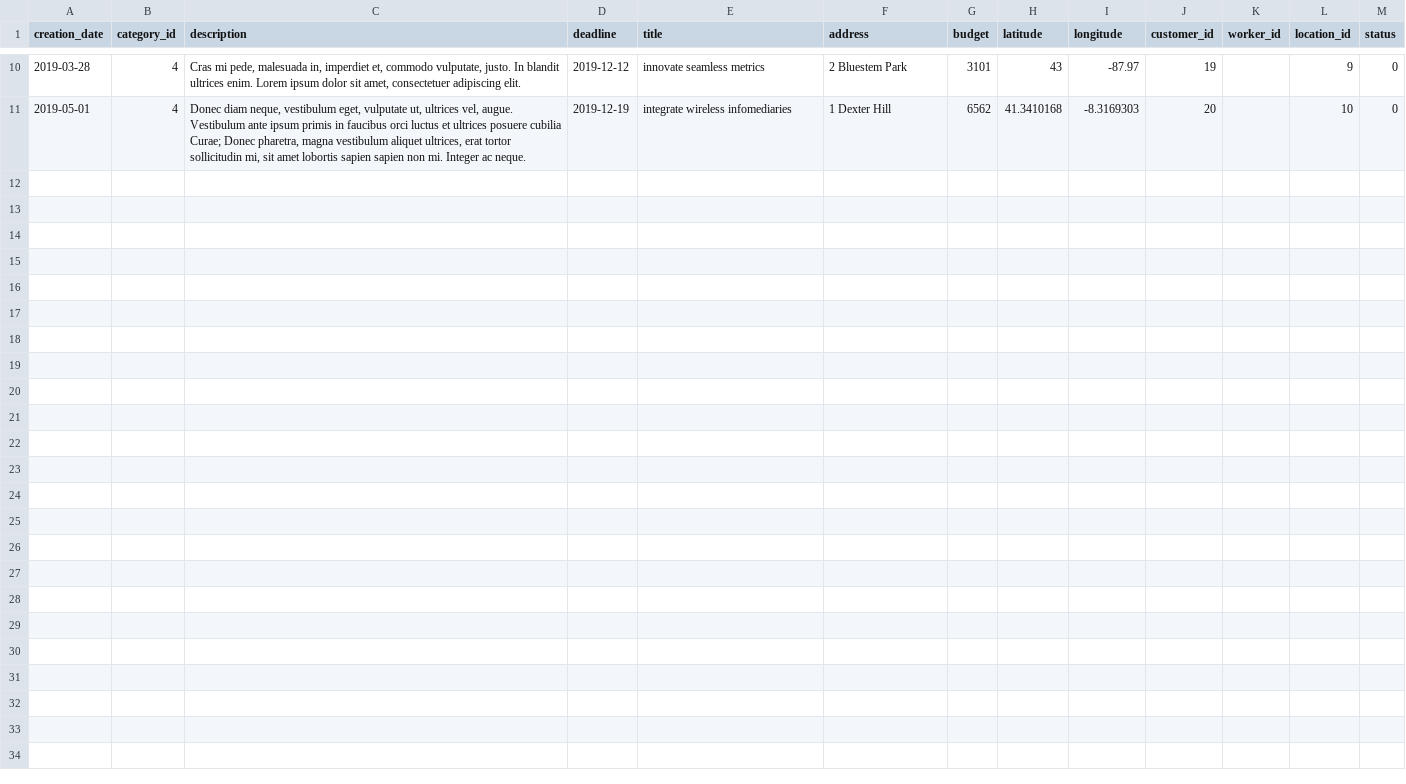
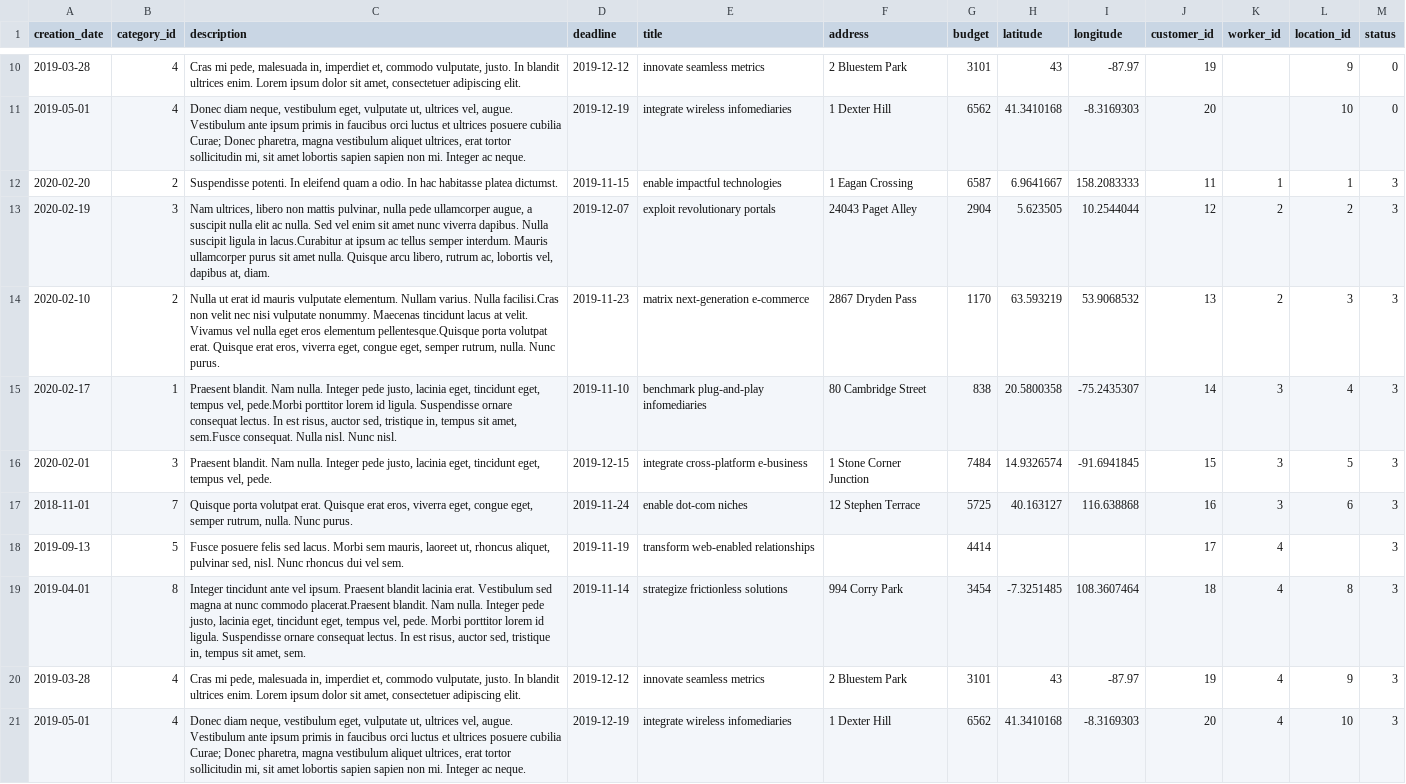
Before and after one commit to ilg2005/yii-taskforce, a CSV file: data/tasks.csv, drawn as a sheet; only a part is shown, gaps mark what is left out; the diff names each change by its address in the sheet, - before the commit and + after, or states it on an @@ line.

```diff
--- a/data/tasks.csv
+++ b/data/tasks.csv
+row 12: 2020-02-20 | 2 | Suspendisse potenti. In eleifend quam a odio. In hac habitasse platea dictumst. | 2019-11-15 | enable impactful technologies | 1 Eagan Crossing | 6587 | 6.9641667 | 158.2083333 | 11 | 1 | 1 | 3
+row 13: 2020-02-19 | 3 | Nam ultrices, libero non mattis pulvinar, nulla pede ullamcorper augue, a suscipit nulla elit ac nulla. Sed vel enim sit amet nunc viverra dapibus. Nulla suscipit ligula in lacus.Curabitur at ipsum ac tellus semper interdum. Mauris ullamcorper purus sit amet nulla. Quisque arcu libero, rutrum ac, lobortis vel, dapibus at, diam. | 2019-12-07 | exploit revolutionary portals | 24043 Paget Alley | 2904 | 5.623505 | 10.2544044 | 12 | 2 | 2 | 3
+row 14: 2020-02-10 | 2 | Nulla ut erat id mauris vulputate elementum. Nullam varius. Nulla facilisi.Cras non velit nec nisi vulputate nonummy. Maecenas tincidunt lacus at velit. Vivamus vel nulla eget eros elementum pellentesque.Quisque porta volutpat erat. Quisque erat eros, viverra eget, congue eget, semper rutrum, nulla. Nunc purus. | 2019-11-23 | matrix next-generation e-commerce | 2867 Dryden Pass | 1170 | 63.593219 | 53.9068532 | 13 | 2 | 3 | 3
+row 15: 2020-02-17 | 1 | Praesent blandit. Nam nulla. Integer pede justo, lacinia eget, tincidunt eget, tempus vel, pede.Morbi porttitor lorem id ligula. Suspendisse ornare consequat lectus. In est risus, auctor sed, tristique in, tempus sit amet, sem.Fusce consequat. Nulla nisl. Nunc nisl. | 2019-11-10 | benchmark plug-and-play infomediaries | 80 Cambridge Street | 838 | 20.5800358 | -75.2435307 | 14 | 3 | 4 | 3
+row 16: 2020-02-01 | 3 | Praesent blandit. Nam nulla. Integer pede justo, lacinia eget, tincidunt eget, tempus vel, pede. | 2019-12-15 | integrate cross-platform e-business | 1 Stone Corner Junction | 7484 | 14.9326574 | -91.6941845 | 15 | 3 | 5 | 3
+row 17: 2018-11-01 | 7 | Quisque porta volutpat erat. Quisque erat eros, viverra eget, congue eget, semper rutrum, nulla. Nunc purus. | 2019-11-24 | enable dot-com niches | 12 Stephen Terrace | 5725 | 40.163127 | 116.638868 | 16 | 3 | 6 | 3
+row 18: 2019-09-13 | 5 | Fusce posuere felis sed lacus. Morbi sem mauris, laoreet ut, rhoncus aliquet, pulvinar sed, nisl. Nunc rhoncus dui vel sem. | 2019-11-19 | transform web-enabled relationships |  | 4414 |  |  | 17 | 4 |  | 3
+row 19: 2019-04-01 | 8 | Integer tincidunt ante vel ipsum. Praesent blandit lacinia erat. Vestibulum sed magna at nunc commodo placerat.Praesent blandit. Nam nulla. Integer pede justo, lacinia eget, tincidunt eget, tempus vel, pede. Morbi porttitor lorem id ligula. Suspendisse ornare consequat lectus. In est risus, auctor sed, tristique in, tempus sit amet, sem. | 2019-11-14 | strategize frictionless solutions | 994 Corry Park | 3454 | -7.3251485 | 108.3607464 | 18 | 4 | 8 | 3
+row 20: 2019-03-28 | 4 | Cras mi pede, malesuada in, imperdiet et, commodo vulputate, justo. In blandit ultrices enim. Lorem ipsum dolor sit amet, consectetuer adipiscing elit. | 2019-12-12 | innovate seamless metrics | 2 Bluestem Park | 3101 | 43 | -87.97 | 19 | 4 | 9 | 3
+row 21: 2019-05-01 | 4 | Donec diam neque, vestibulum eget, vulputate ut, ultrices vel, augue. Vestibulum ante ipsum primis in faucibus orci luctus et ultrices posuere cubilia Curae; Donec pharetra, magna vestibulum aliquet ultrices, erat tortor sollicitudin mi, sit amet lobortis sapien sapien non mi. Integer ac neque. | 2019-12-19 | integrate wireless infomediaries | 1 Dexter Hill | 6562 | 41.3410168 | -8.3169303 | 20 | 4 | 10 | 3
```
Also changed, not shown: data/feedbacks.csv, data/users-statistics.csv, 1 other file.
